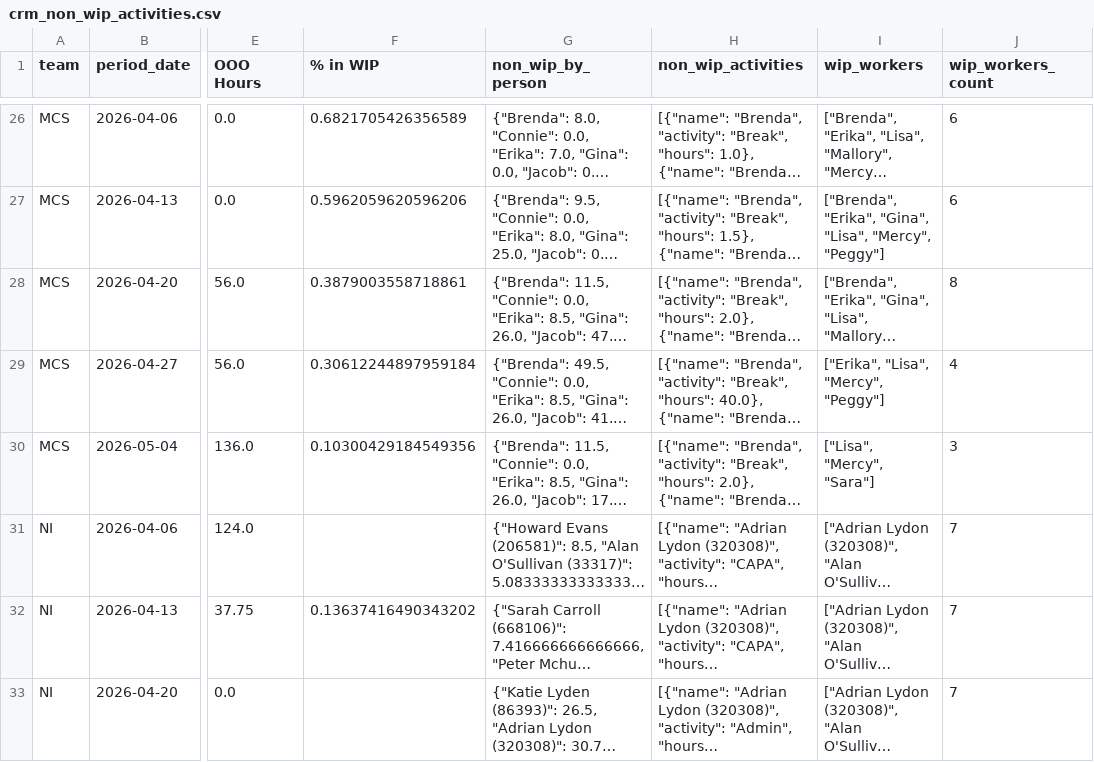
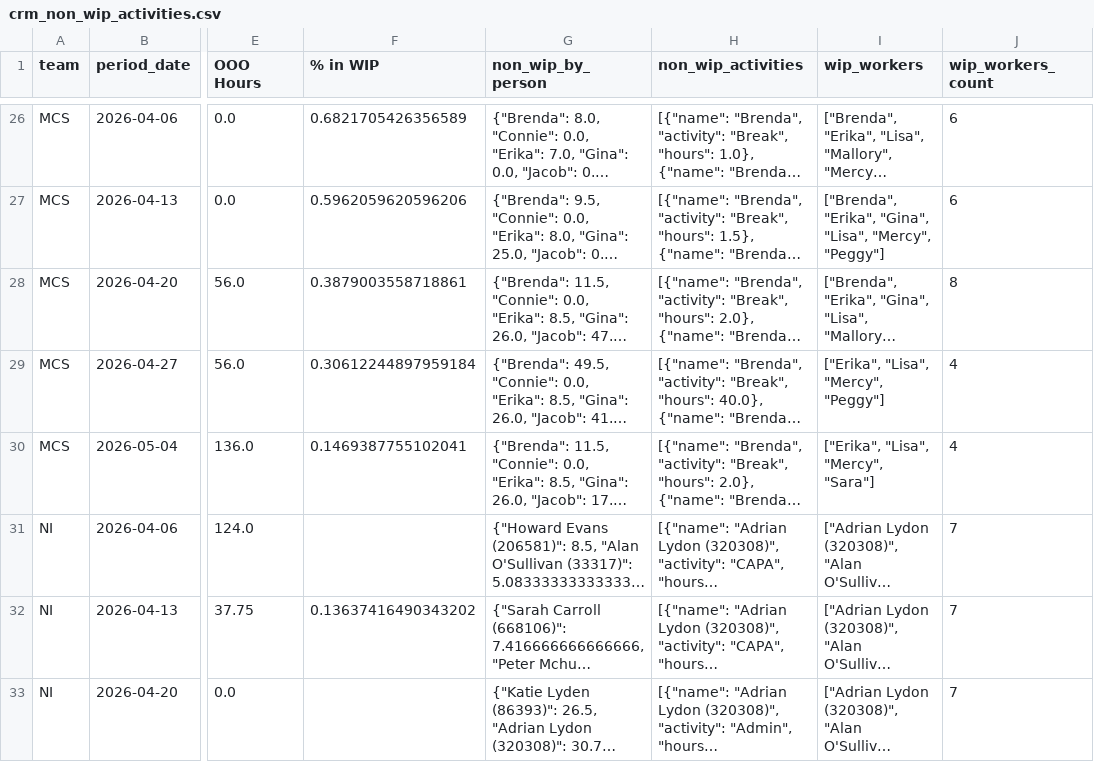
Before and after one commit to 17wadeche/heijunka-dev, a CSV file: CRM_DATA/crm_non_wip_activities.csv, drawn as a sheet; only a part is shown, gaps mark what is left out; long unchanged cells end in …; the diff covers the shown part only; the diff names each change by its address in the sheet, - before the commit and + after, or states it on an @@ line.

```diff
--- a/CRM_DATA/crm_non_wip_activities.csv
+++ b/CRM_DATA/crm_non_wip_activities.csv
-F30 (% in WIP): 0.10300429184549356
+F30 (% in WIP): 0.1469387755102041
-I30 (wip_workers): ["Lisa", "Mercy", "Sara"]
+I30 (wip_workers): ["Erika", "Lisa", "Mercy", "Sara"]
-J30 (wip_workers_count): 3
+J30 (wip_workers_count): 4
```
Also changed, not shown: 31 edited cells elsewhere in this file, CRM_DATA/CRM_WIP.csv, IV_DATA/non_wip.csv, 14 other files.
